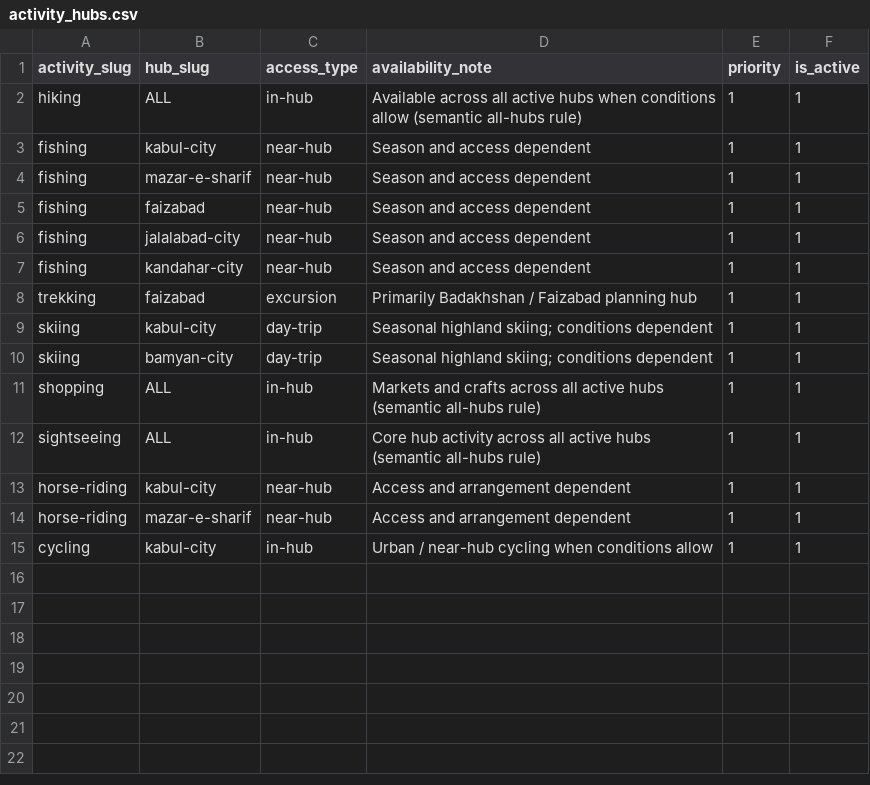
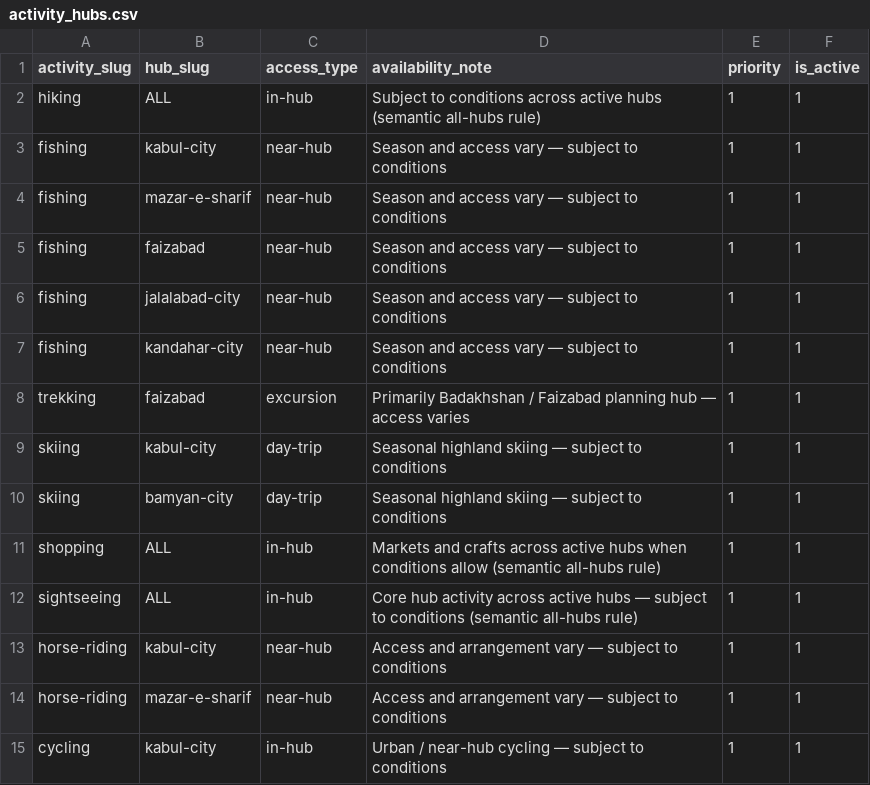
Before and after one commit to james-sidiqi/copiloted-astro-afghantours, a CSV file: data/activity_hubs.csv, drawn as a sheet.

Commit message:
fix(hubs): correction pass + Kabul Chainaki culinary assets
- Omit public NEEDS JAMES REVIEW (hub section only when locked)
- Prefer religious spelling; shopping top-level under experiences/activities
- Soften activity season/duration/availability (hub matrix unchanged)
- Adam Khan / Arg / Mansoor venue_status → operator-provided not confirmed
- Hub slug alias map: faizabad-city ↔ faizabad (preserve /hubs/faizabad/)
- Install Kabul Chainaki hero/thumb/gallery WebP assets

```diff
--- a/data/activity_hubs.csv
+++ b/data/activity_hubs.csv
@@ -1,15 +1,15 @@
 activity_slug,hub_slug,access_type,availability_note,priority,is_active
-hiking,ALL,in-hub,Available across all active hubs when conditions allow (semantic all-hubs rule),1,1
-fishing,kabul-city,near-hub,Season and access dependent,1,1
-fishing,mazar-e-sharif,near-hub,Season and access dependent,1,1
-fishing,faizabad,near-hub,Season and access dependent,1,1
-fishing,jalalabad-city,near-hub,Season and access dependent,1,1
-fishing,kandahar-city,near-hub,Season and access dependent,1,1
-trekking,faizabad,excursion,Primarily Badakhshan / Faizabad planning hub,1,1
-skiing,kabul-city,day-trip,Seasonal highland skiing; conditions dependent,1,1
-skiing,bamyan-city,day-trip,Seasonal highland skiing; conditions dependent,1,1
-shopping,ALL,in-hub,Markets and crafts across all active hubs (semantic all-hubs rule),1,1
-sightseeing,ALL,in-hub,Core hub activity across all active hubs (semantic all-hubs rule),1,1
-horse-riding,kabul-city,near-hub,Access and arrangement dependent,1,1
-horse-riding,mazar-e-sharif,near-hub,Access and arrangement dependent,1,1
-cycling,kabul-city,in-hub,Urban / near-hub cycling when conditions allow,1,1
+hiking,ALL,in-hub,Subject to conditions across active hubs (semantic all-hubs rule),1,1
+fishing,kabul-city,near-hub,Season and access vary — subject to conditions,1,1
+fishing,mazar-e-sharif,near-hub,Season and access vary — subject to conditions,1,1
+fishing,faizabad,near-hub,Season and access vary — subject to conditions,1,1
+fishing,jalalabad-city,near-hub,Season and access vary — subject to conditions,1,1
+fishing,kandahar-city,near-hub,Season and access vary — subject to conditions,1,1
+trekking,faizabad,excursion,Primarily Badakhshan / Faizabad planning hub — access varies,1,1
+skiing,kabul-city,day-trip,Seasonal highland skiing — subject to conditions,1,1
+skiing,bamyan-city,day-trip,Seasonal highland skiing — subject to conditions,1,1
+shopping,ALL,in-hub,Markets and crafts across active hubs when conditions allow (semantic all-hubs rule),1,1
+sightseeing,ALL,in-hub,Core hub activity across active hubs — subject to conditions (semantic all-hubs rule),1,1
+horse-riding,kabul-city,near-hub,Access and arrangement vary — subject to conditions,1,1
+horse-riding,mazar-e-sharif,near-hub,Access and arrangement vary — subject to conditions,1,1
+cycling,kabul-city,in-hub,Urban / near-hub cycling — subject to conditions,1,1
```
Also changed, not shown: data/culinary_experience_hubs.csv, 19 other files.
